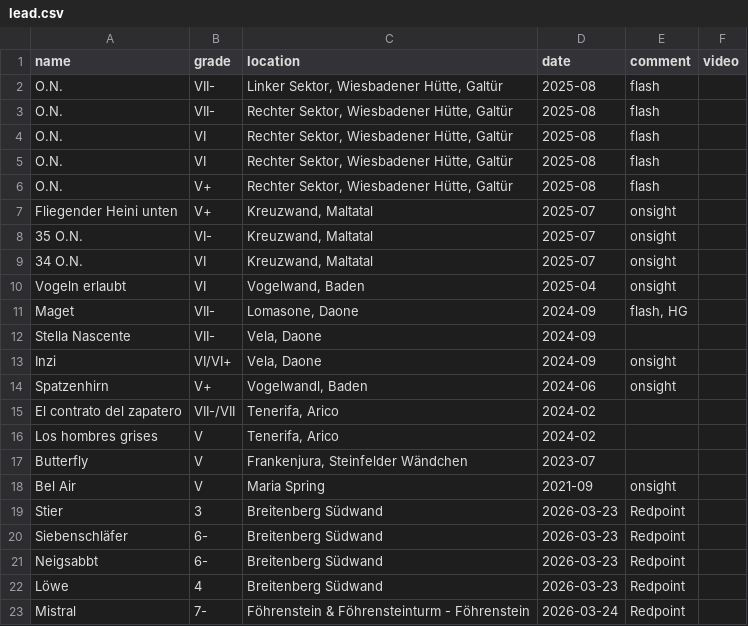
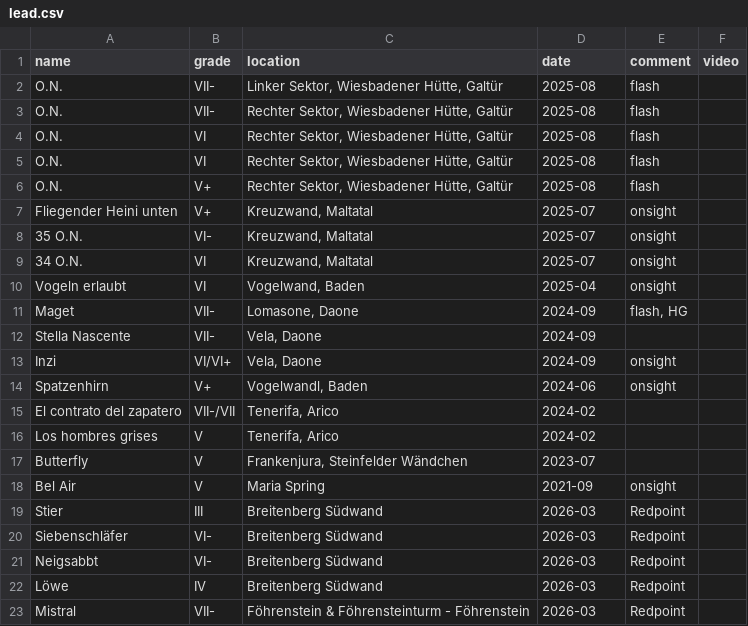
Before and after one commit to LisaLisina/Steinblog, a CSV file: content/data/lisa/lead.csv, drawn as a sheet.

```diff
--- a/content/data/lisa/lead.csv
+++ b/content/data/lisa/lead.csv
@@ -18,6 +18,6 @@ Butterfly,V,"Frankenjura, Steinfelder Wändchen",2023-07,,
 Bel Air,V,Maria Spring,2021-09,onsight,
-Stier,3,Breitenberg Südwand,2026-03-23,Redpoint,
-Siebenschläfer,6-,Breitenberg Südwand,2026-03-23,Redpoint,
-Neigsabbt,6-,Breitenberg Südwand,2026-03-23,Redpoint,
-Löwe,4,Breitenberg Südwand,2026-03-23,Redpoint,
-Mistral,7-,Föhrenstein & Föhrensteinturm - Föhrenstein,2026-03-24,Redpoint,
+Stier,III,Breitenberg Südwand,2026-03,Redpoint,
+Siebenschläfer,VI-,Breitenberg Südwand,2026-03,Redpoint,
+Neigsabbt,VI-,Breitenberg Südwand,2026-03,Redpoint,
+Löwe,IV,Breitenberg Südwand,2026-03,Redpoint,
+Mistral,VII-,Föhrenstein & Föhrensteinturm - Föhrenstein,2026-03,Redpoint,
```
Also changed, not shown: content/data/paul/lead.csv.
